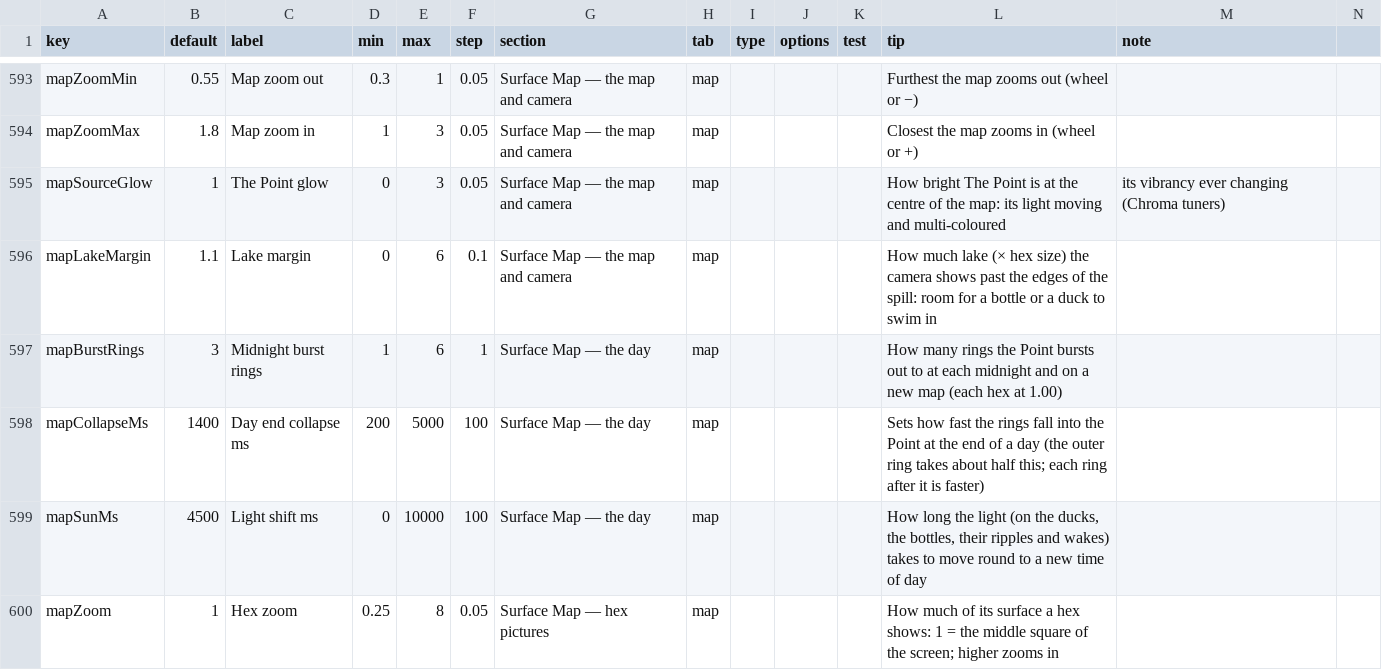
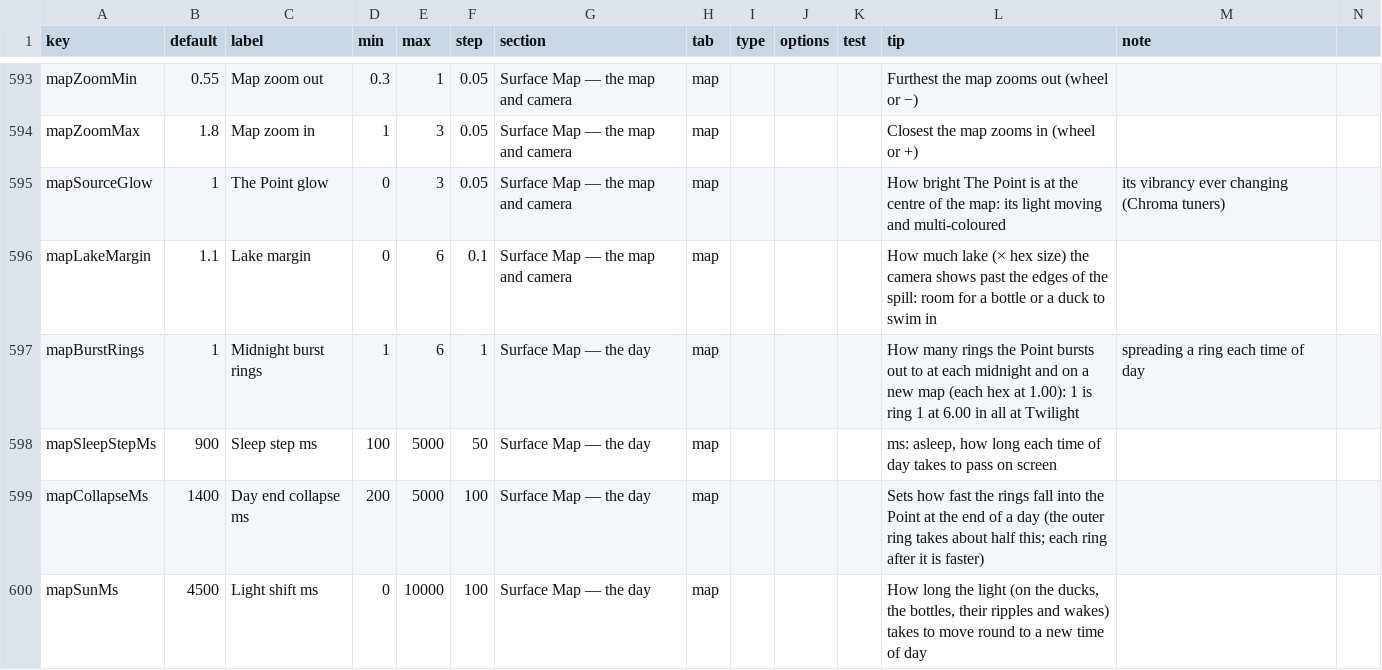
Before and after one commit to jamesmhoag/infinitelight, a CSV file: content/tuners.csv, drawn as a sheet; only a part is shown, gaps mark what is left out; the shorter side is filled out with more unchanged rows.

```diff
--- a/content/tuners.csv
+++ b/content/tuners.csv
@@ -598,3 +598,4 @@ mapSourceGlow,1,The Point glow,0,3,0.05,Surface Map — the map and camera,map,,
 mapLakeMargin,1.1,Lake margin,0,6,0.1,Surface Map — the map and camera,map,,,,How much lake (× hex size) the camera shows past the edges of the spill: room for a bottle or a duck to swim in,
-mapBurstRings,3,Midnight burst rings,1,6,1,Surface Map — the day,map,,,,How many rings the Point bursts out to at each midnight and on a new map (each hex at 1.00),
+mapBurstRings,1,Midnight burst rings,1,6,1,Surface Map — the day,map,,,,How many rings the Point bursts out to at each midnight and on a new map (each hex at 1.00): 1 is ring 1 at 6.00 in all at Twilight, spreading a ring each time of day,
+mapSleepStepMs,900,Sleep step ms,100,5000,50,Surface Map — the day,map,,,,"ms: asleep, how long each time of day takes to pass on screen",
 mapCollapseMs,1400,Day end collapse ms,200,5000,100,Surface Map — the day,map,,,,Sets how fast the rings fall into the Point at the end of a day (the outer ring takes about half this; each ring after it is faster),
```
Also changed, not shown: content/shop_items.csv, content/strings.csv, 5 other files.
